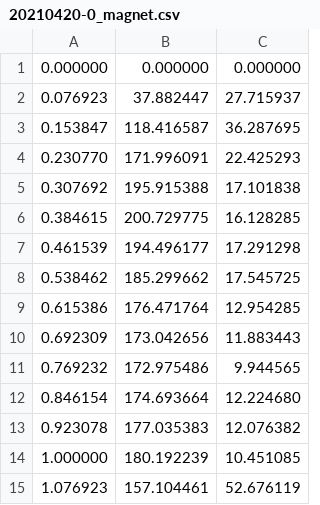
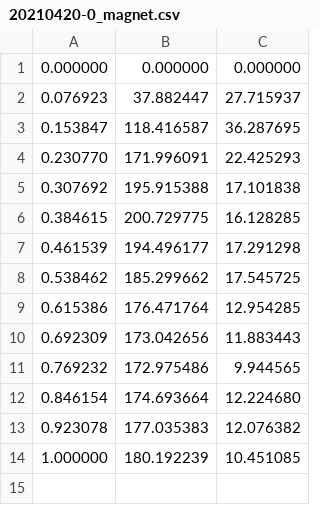
Before and after one commit to HidetoNiwa/SugiyamaLab-MasterThesis, a CSV file: X-Appendix/magnet_vacuum/20210420-0_magnet.csv, drawn as a sheet.

```diff
--- a/X-Appendix/magnet_vacuum/20210420-0_magnet.csv
+++ b/X-Appendix/magnet_vacuum/20210420-0_magnet.csv
@@ -14,2 +14 @@
 1.000000,180.192239,10.451085
-1.076923,157.104461,52.676119
```
Also changed, not shown: X-Appendix/magnet_vacuum/20210420-39_magnet.csv, 34 other files.
